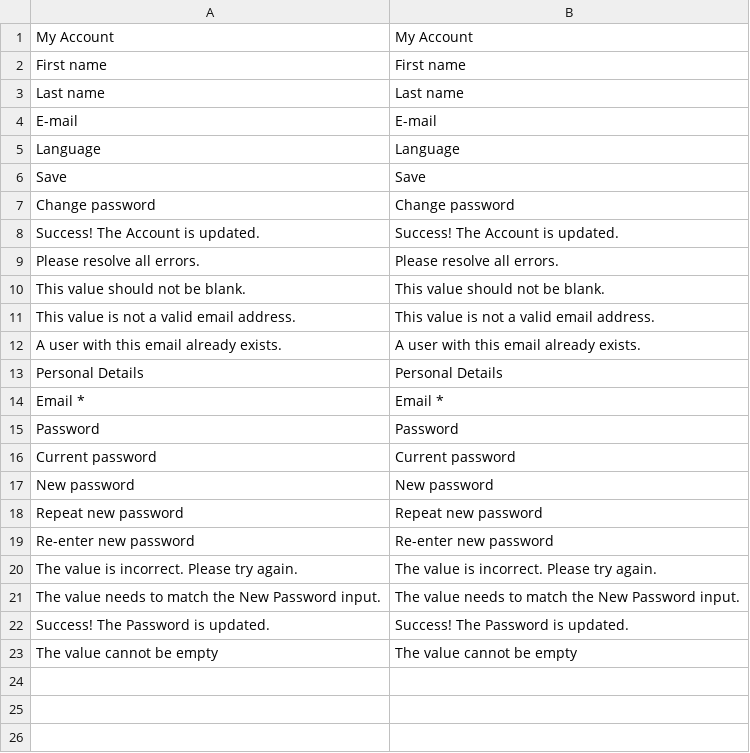
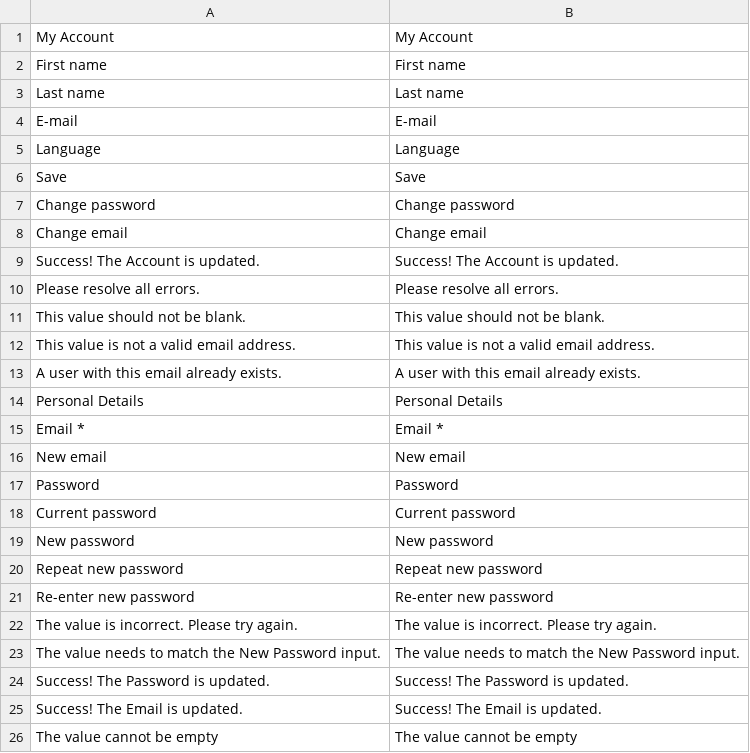
Before and after one commit to spryker/user-merchant-portal-gui, a CSV file: data/translation/Zed/en_US.csv, drawn as a sheet.

```diff
--- a/data/translation/Zed/en_US.csv
+++ b/data/translation/Zed/en_US.csv
@@ -7,2 +7,3 @@ Save,Save
 "Change password","Change password"
+"Change email","Change email"
 "Success! The Account is updated.","Success! The Account is updated."
@@ -14,2 +15,3 @@ Save,Save
 "Email *","Email *"
+"New email","New email"
 Password,Password
@@ -22,2 +24,3 @@ Password,Password
 "Success! The Password is updated.","Success! The Password is updated."
+"Success! The Email is updated.","Success! The Email is updated."
 "The value cannot be empty","The value cannot be empty"
```
Also changed, not shown: data/translation/Zed/de_DE.csv, 18 other files.
